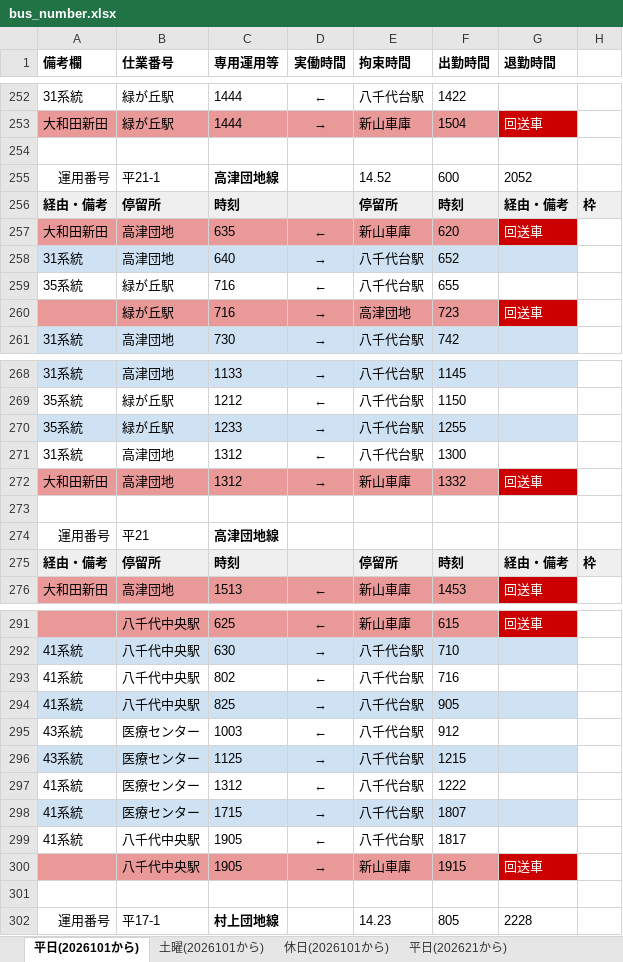
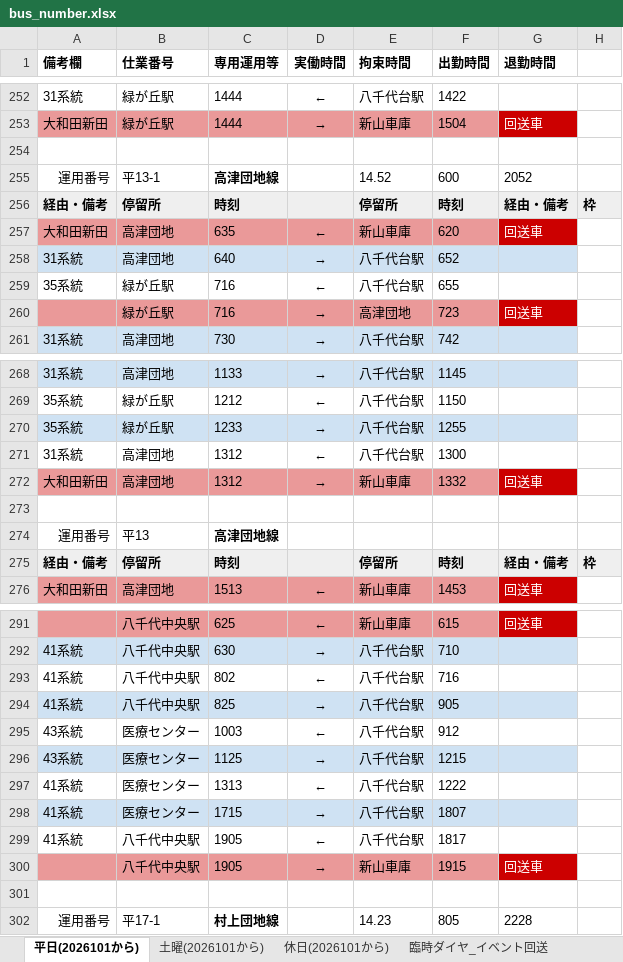
Before and after one commit to Yoyakun/toyobus_timetable, an Excel workbook: bus_number.xlsx, sheet 平日(2026101から), drawn as a sheet; only a part is shown, gaps mark what is left out; values as stored, in another font and other column widths than the file's, no borders; charts and pictures not drawn; the diff names each change by its address in the sheet, - before the commit and + after, or states it on an @@ line.

```diff
--- a/bus_number.xlsx (sheet 平日(2026101から))
+++ b/bus_number.xlsx (sheet 平日(2026101から))
-sheet tab: 平日(202621から)
-B255 (仕業番号): 平21-1
+B255 (仕業番号): 平13-1
-B274 (仕業番号): 平21
+B274 (仕業番号): 平13
-C297 (専用運用等): 1312
+C297 (専用運用等): 1313
```
Also changed, not shown: sheet 臨時ダイヤ_イベント回送, sheet 土曜(2026101から), sheet 休日(2026101から), other sheet tabs, charts or pictures.
